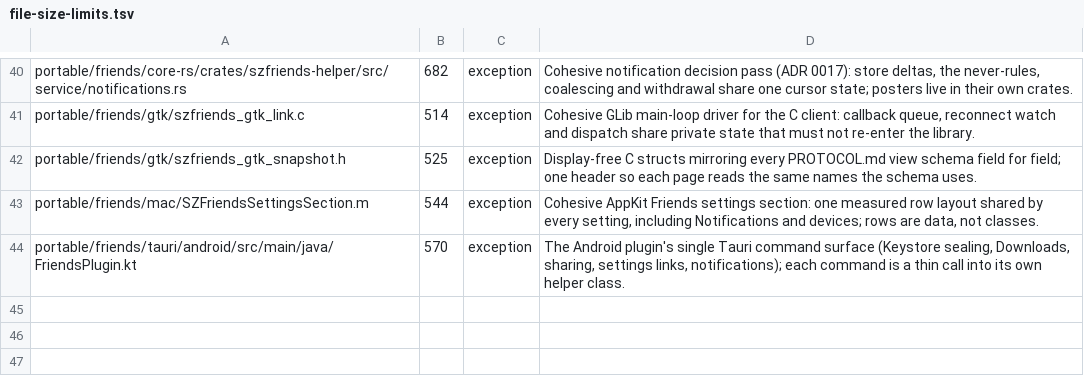
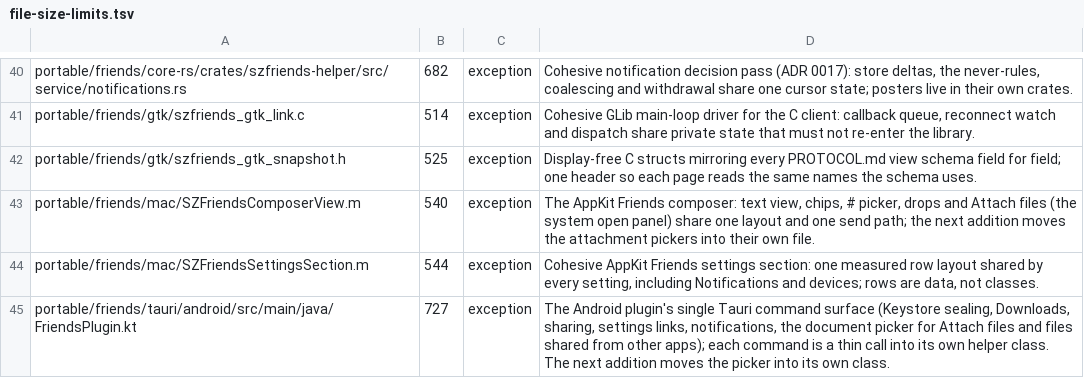
Before and after one commit to casimir-engineering/shenzhen-apps, a TSV file: apps/pdf/tools/file-size-limits.tsv, drawn as a sheet; only a part is shown, gaps mark what is left out.

```diff
--- a/apps/pdf/tools/file-size-limits.tsv
+++ b/apps/pdf/tools/file-size-limits.tsv
@@ -42,3 +42,4 @@ portable/friends/gtk/szfriends_gtk_link.c	514	exception	Cohesive GLib main-loop
 portable/friends/gtk/szfriends_gtk_snapshot.h	525	exception	Display-free C structs mirroring every PROTOCOL.md view schema field for field; one header so each page reads the same names the schema uses.
+portable/friends/mac/SZFriendsComposerView.m	540	exception	The AppKit Friends composer: text view, chips, # picker, drops and Attach files (the system open panel) share one layout and one send path; the next addition moves the attachment pickers into their own file.
 portable/friends/mac/SZFriendsSettingsSection.m	544	exception	Cohesive AppKit Friends settings section: one measured row layout shared by every setting, including Notifications and devices; rows are data, not classes.
-portable/friends/tauri/android/src/main/java/FriendsPlugin.kt	570	exception	The Android plugin's single Tauri command surface (Keystore sealing, Downloads, sharing, settings links, notifications); each command is a thin call into its own helper class.
+portable/friends/tauri/android/src/main/java/FriendsPlugin.kt	727	exception	The Android plugin's single Tauri command surface (Keystore sealing, Downloads, sharing, settings links, notifications, the document picker for Attach files and files shared from other apps); each command is a thin call into its own helper class. The next addition moves the picker into its own class.
```
